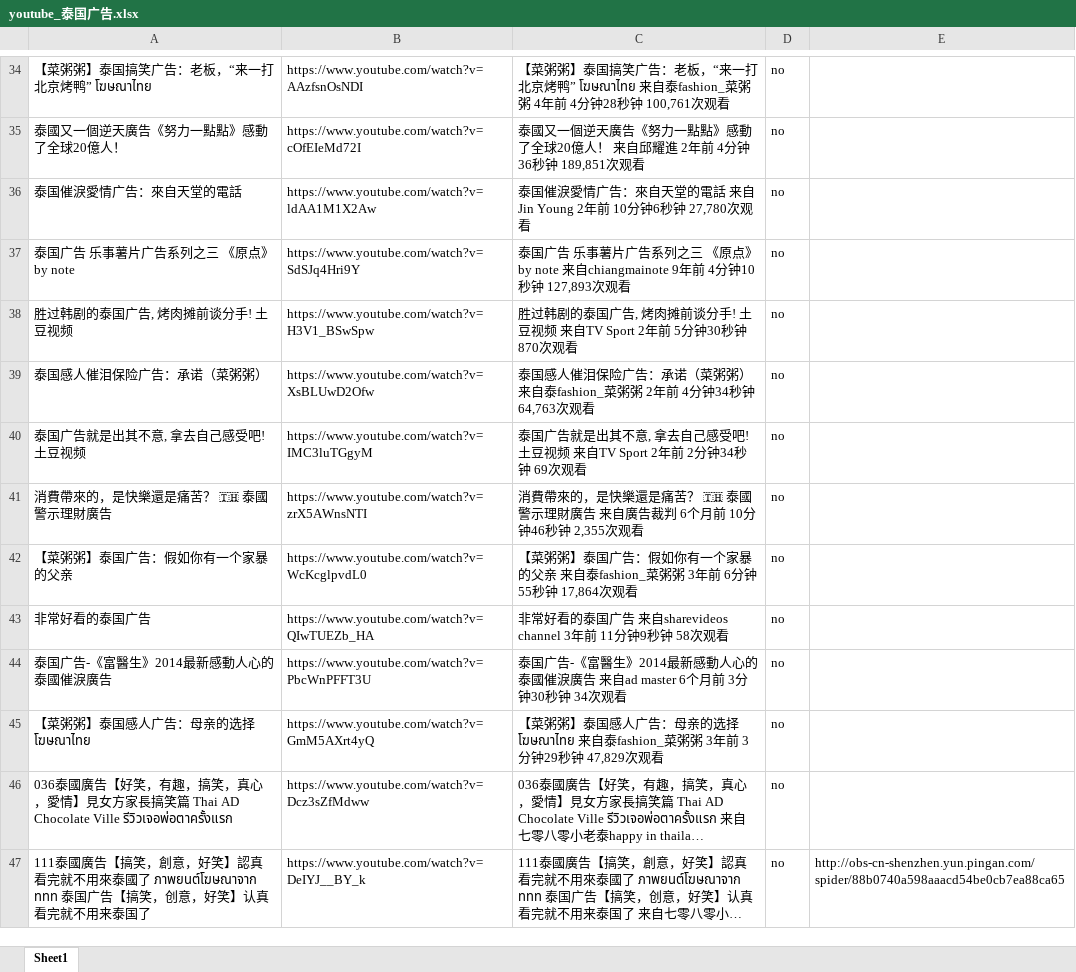
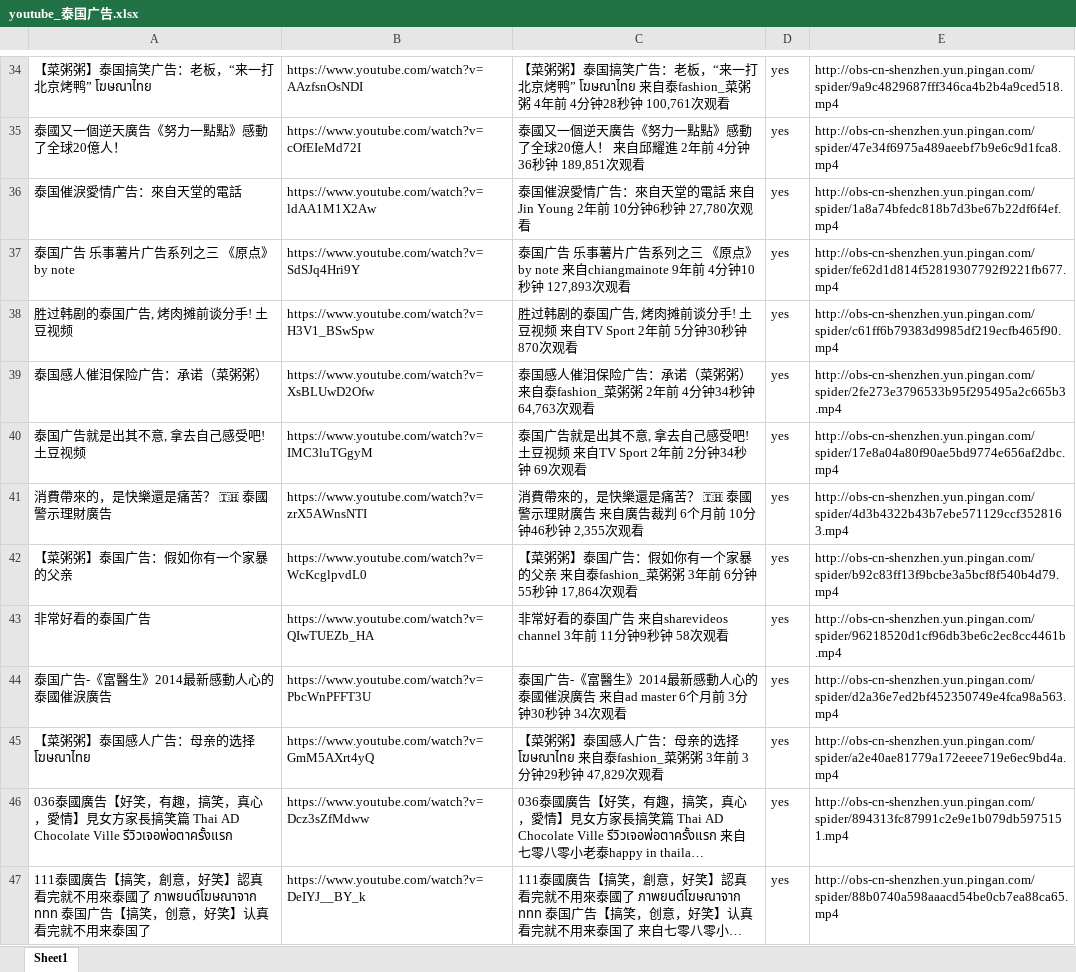
Before and after one commit to langgithub/youtube_crawl, an Excel workbook: youtube_泰国广告.xlsx, sheet Sheet1, drawn as a sheet; only a part is shown, gaps mark what is left out; long unchanged cells end in …; values as stored, in another font and other column widths than the file's, no borders; the diff covers the shown part only; the diff names each change by its address in the sheet, - before the commit and + after, or states it on an @@ line.

```diff
--- a/youtube_泰国广告.xlsx (sheet Sheet1)
+++ b/youtube_泰国广告.xlsx (sheet Sheet1)
-D34:D47: no
+D34:D47: yes
-E34: (empty)
+E34: http://obs-cn-shenzhen.yun.pingan.com/spider/9a9c4829687fff346ca4b2b4a9ced518.mp4
-E35: (empty)
+E35: http://obs-cn-shenzhen.yun.pingan.com/spider/47e34f6975a489aeebf7b9e6c9d1fca8.mp4
-E36: (empty)
+E36: http://obs-cn-shenzhen.yun.pingan.com/spider/1a8a74bfedc818b7d3be67b22df6f4ef.mp4
-E37: (empty)
+E37: http://obs-cn-shenzhen.yun.pingan.com/spider/fe62d1d814f52819307792f9221fb677.mp4
-E38: (empty)
+E38: http://obs-cn-shenzhen.yun.pingan.com/spider/c61ff6b79383d9985df219ecfb465f90.mp4
-E39: (empty)
+E39: http://obs-cn-shenzhen.yun.pingan.com/spider/2fe273e3796533b95f295495a2c665b3.mp4
-E40: (empty)
+E40: http://obs-cn-shenzhen.yun.pingan.com/spider/17e8a04a80f90ae5bd9774e656af2dbc.mp4
-E41: (empty)
+E41: http://obs-cn-shenzhen.yun.pingan.com/spider/4d3b4322b43b7ebe571129ccf3528163.mp4
-E42: (empty)
+E42: http://obs-cn-shenzhen.yun.pingan.com/spider/b92c83ff13f9bcbe3a5bcf8f540b4d79.mp4
-E43: (empty)
+E43: http://obs-cn-shenzhen.yun.pingan.com/spider/96218520d1cf96db3be6c2ec8cc4461b.mp4
-E44: (empty)
+E44: http://obs-cn-shenzhen.yun.pingan.com/spider/d2a36e7ed2bf452350749e4fca98a563.mp4
-E45: (empty)
+E45: http://obs-cn-shenzhen.yun.pingan.com/spider/a2e40ae81779a172eeee719e6ec9bd4a.mp4
-E46: (empty)
+E46: http://obs-cn-shenzhen.yun.pingan.com/spider/894313fc87991c2e9e1b079db5975151.mp4
-E47: http://obs-cn-shenzhen.yun.pingan.com/spider/88b0740a598aaacd54be0cb7ea88ca65
+E47: http://obs-cn-shenzhen.yun.pingan.com/spider/88b0740a598aaacd54be0cb7ea88ca65.mp4
```
Also changed, not shown: 118 edited cells elsewhere in this sheet.
